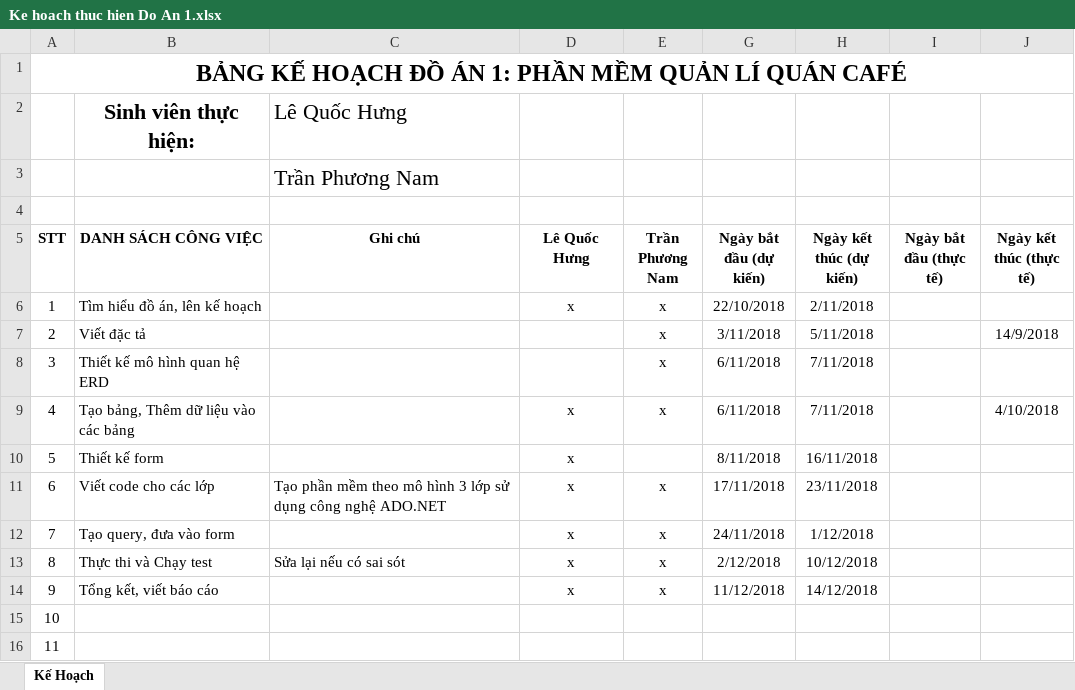
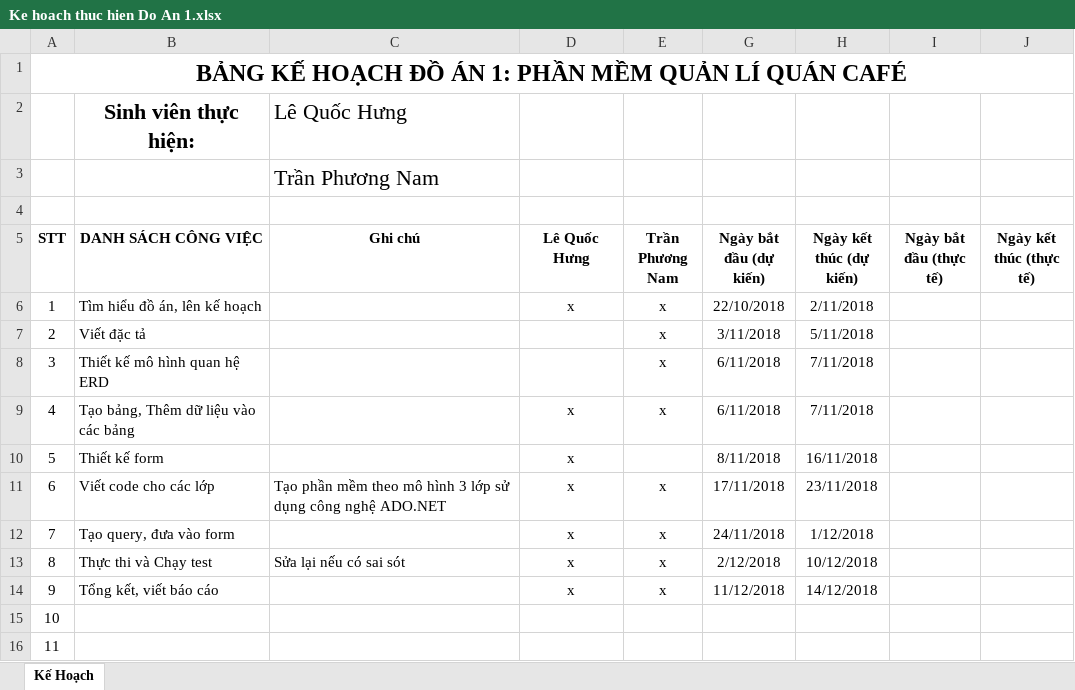
Before and after one commit to hunglq04/Do-an-1, an Excel workbook: Ke hoach thuc hien Do An 1.xlsx, sheet Kế Hoạch, drawn as a sheet; only a part is shown; values as stored, in another font and other column widths than the file's, no borders; table styles not drawn; the diff names each change by its address in the sheet, - before the commit and + after, or states it on an @@ line.

Commit message:
Update Ke hoach thuc hien Do An 1.xlsx

```diff
--- a/Ke hoach thuc hien Do An 1.xlsx (sheet Kế Hoạch)
+++ b/Ke hoach thuc hien Do An 1.xlsx (sheet Kế Hoạch)
-J7 (Ngày kết thúc (thực tế)): 14/9/2018
+J7 (Ngày kết thúc (thực tế)): (empty)
-J9 (Ngày kết thúc (thực tế)): 4/10/2018
+J9 (Ngày kết thúc (thực tế)): (empty)
```
